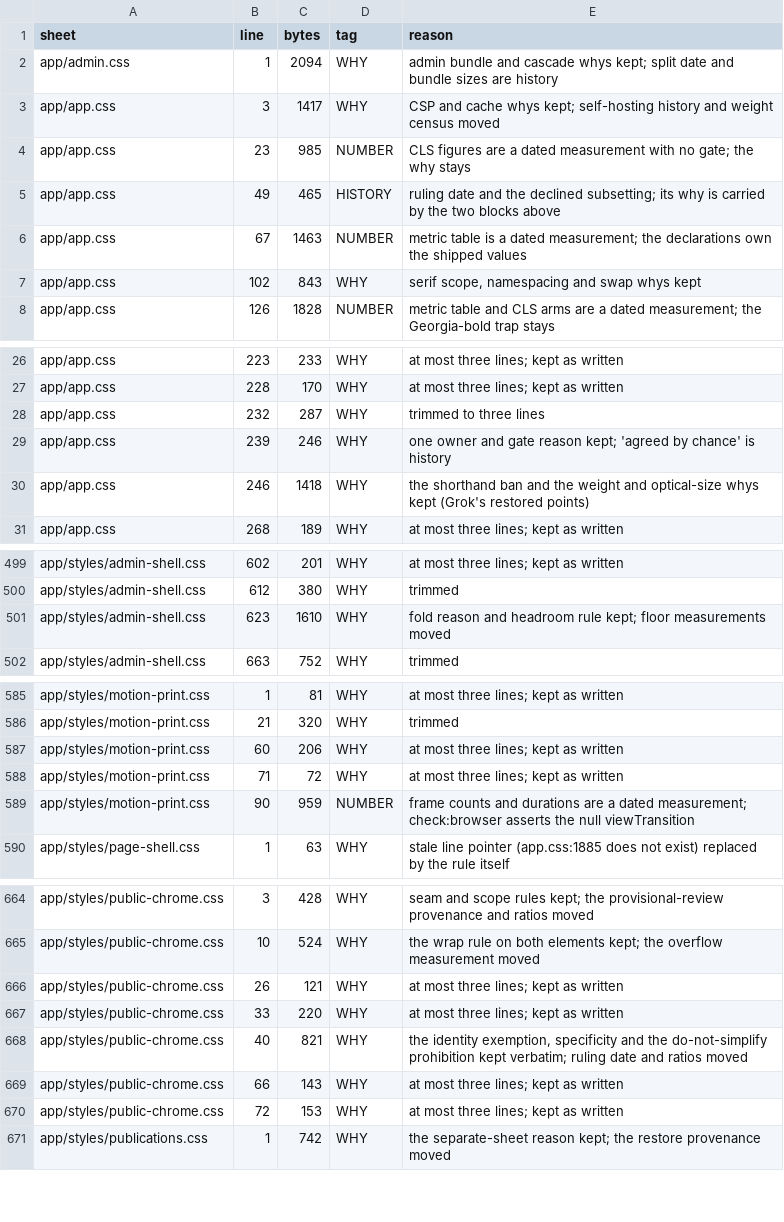
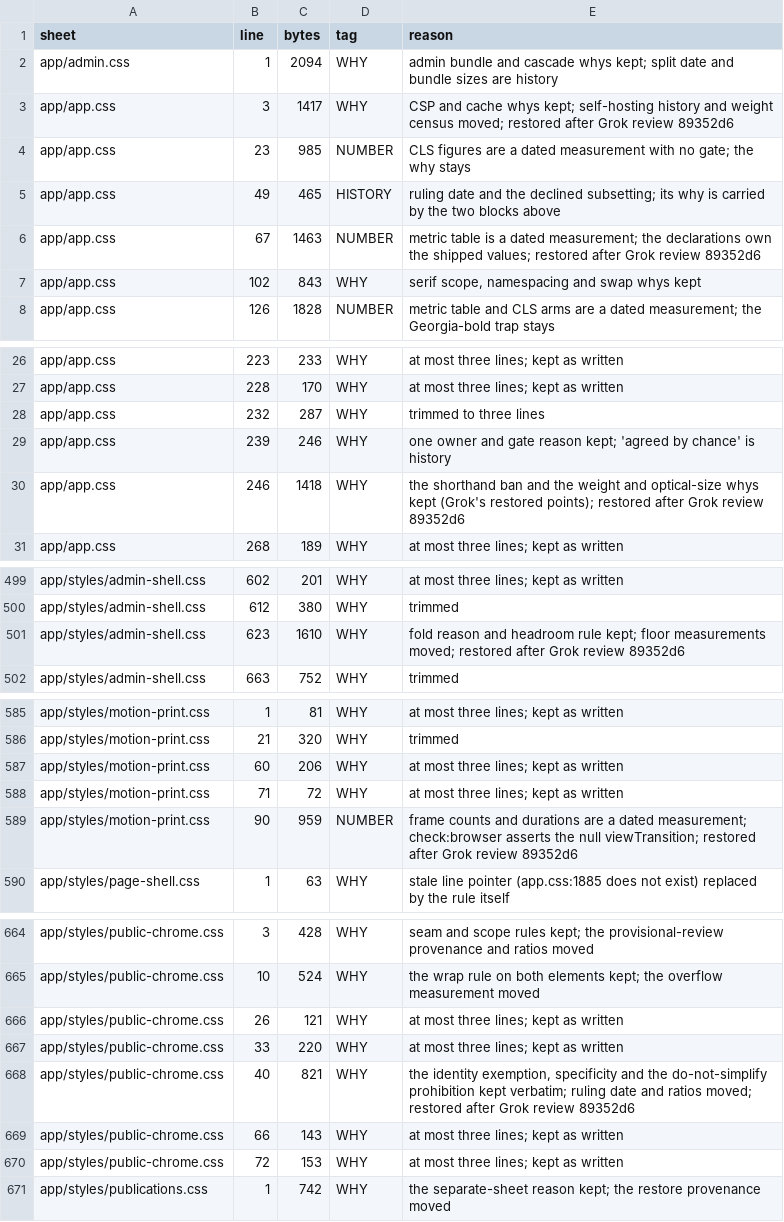
Before and after one commit to DrDustinEdwards/dustinedwards-info, a TSV file: scratchpad/history-tags.tsv, drawn as a sheet; only a part is shown, gaps mark what is left out.

Commit message:
Restore the six points Grok's review found lost, and keep emptied lines
Grok's review (review/grok-history-out, 03536f5) named six losses,
each restored in plain words:
- app.css Inter header: font-display differs per face; the old
  "swap" read as the rule for both
- app.css type levels: with only wght a level matches the 400 face
  and draws it heavier
- app.css Inter fallback: never retune from the usual 1000px sample
- admin-shell.css fold: not 576, an existing breakpoint below the
  582px floor; 640 is the nearest one above it
- public-chrome.css wordmark: hover steps down to --on-chrome-muted
  because rest is already the lightest measured value on chrome
- motion-print.css: never bring back a reduced-motion block that
  skips the fade but leaves the transition on

A deleted comment now leaves its empty line, so the comment-stripped
sheets are byte-identical to dbe2d55 with no normalisation: 32 of 32.
Header pairs 0.000%, generator 56 kept, gates as before.

```diff
--- a/scratchpad/history-tags.tsv
+++ b/scratchpad/history-tags.tsv
@@ -2,6 +2,6 @@ sheet	line	bytes	tag	reason
 app/admin.css	1	2094	WHY	admin bundle and cascade whys kept; split date and bundle sizes are history
-app/app.css	3	1417	WHY	CSP and cache whys kept; self-hosting history and weight census moved
+app/app.css	3	1417	WHY	CSP and cache whys kept; self-hosting history and weight census moved; restored after Grok review 89352d6
 app/app.css	23	985	NUMBER	CLS figures are a dated measurement with no gate; the why stays
 app/app.css	49	465	HISTORY	ruling date and the declined subsetting; its why is carried by the two blocks above
-app/app.css	67	1463	NUMBER	metric table is a dated measurement; the declarations own the shipped values
+app/app.css	67	1463	NUMBER	metric table is a dated measurement; the declarations own the shipped values; restored after Grok review 89352d6
 app/app.css	102	843	WHY	serif scope, namespacing and swap whys kept
@@ -29,3 +29,3 @@ app/app.css	232	287	WHY	trimmed to three lines
 app/app.css	239	246	WHY	one owner and gate reason kept; 'agreed by chance' is history
-app/app.css	246	1418	WHY	the shorthand ban and the weight and optical-size whys kept (Grok's restored points)
+app/app.css	246	1418	WHY	the shorthand ban and the weight and optical-size whys kept (Grok's restored points); restored after Grok review 89352d6
 app/app.css	268	189	WHY	at most three lines; kept as written
@@ -500,3 +500,3 @@ app/styles/admin-shell.css	602	201	WHY	at most three lines; kept as written
 app/styles/admin-shell.css	612	380	WHY	trimmed
-app/styles/admin-shell.css	623	1610	WHY	fold reason and headroom rule kept; floor measurements moved
+app/styles/admin-shell.css	623	1610	WHY	fold reason and headroom rule kept; floor measurements moved; restored after Grok review 89352d6
 app/styles/admin-shell.css	663	752	WHY	trimmed
@@ -588,3 +588,3 @@ app/styles/motion-print.css	60	206	WHY	at most three lines; kept as written
 app/styles/motion-print.css	71	72	WHY	at most three lines; kept as written
-app/styles/motion-print.css	90	959	NUMBER	frame counts and durations are a dated measurement; check:browser asserts the null viewTransition
+app/styles/motion-print.css	90	959	NUMBER	frame counts and durations are a dated measurement; check:browser asserts the null viewTransition; restored after Grok review 89352d6
 app/styles/page-shell.css	1	63	WHY	stale line pointer (app.css:1885 does not exist) replaced by the rule itself
@@ -667,3 +667,3 @@ app/styles/public-chrome.css	26	121	WHY	at most three lines; kept as written
 app/styles/public-chrome.css	33	220	WHY	at most three lines; kept as written
-app/styles/public-chrome.css	40	821	WHY	the identity exemption, specificity and the do-not-simplify prohibition kept verbatim; ruling date and ratios moved
+app/styles/public-chrome.css	40	821	WHY	the identity exemption, specificity and the do-not-simplify prohibition kept verbatim; ruling date and ratios moved; restored after Grok review 89352d6
 app/styles/public-chrome.css	66	143	WHY	at most three lines; kept as written
```
Also changed, not shown: 13 other files.
